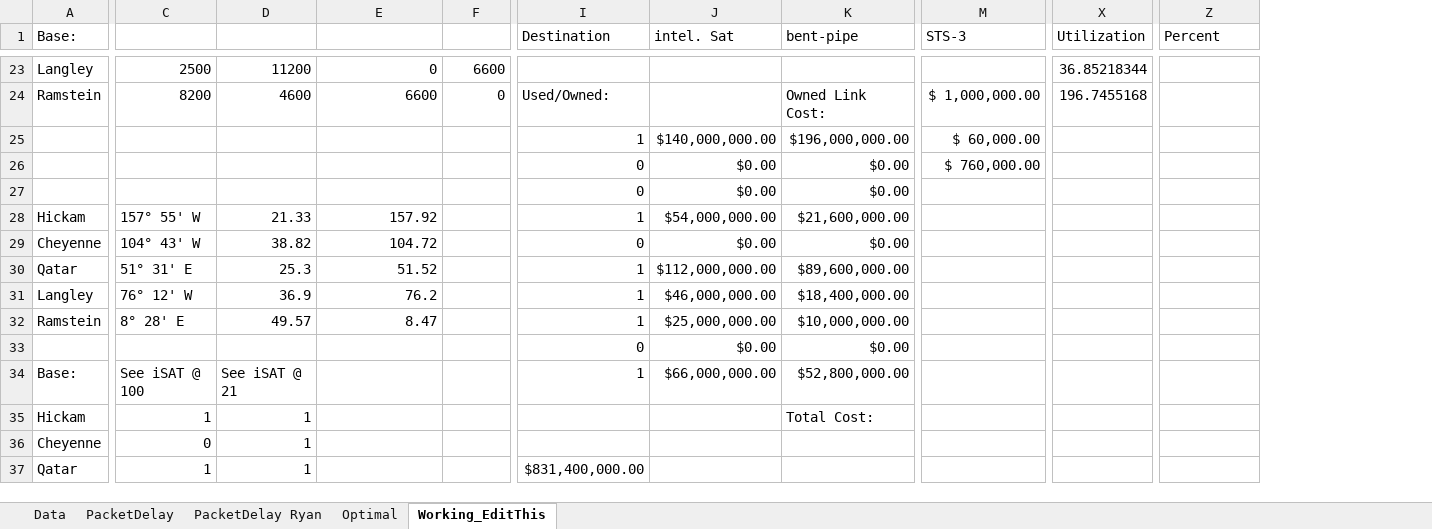
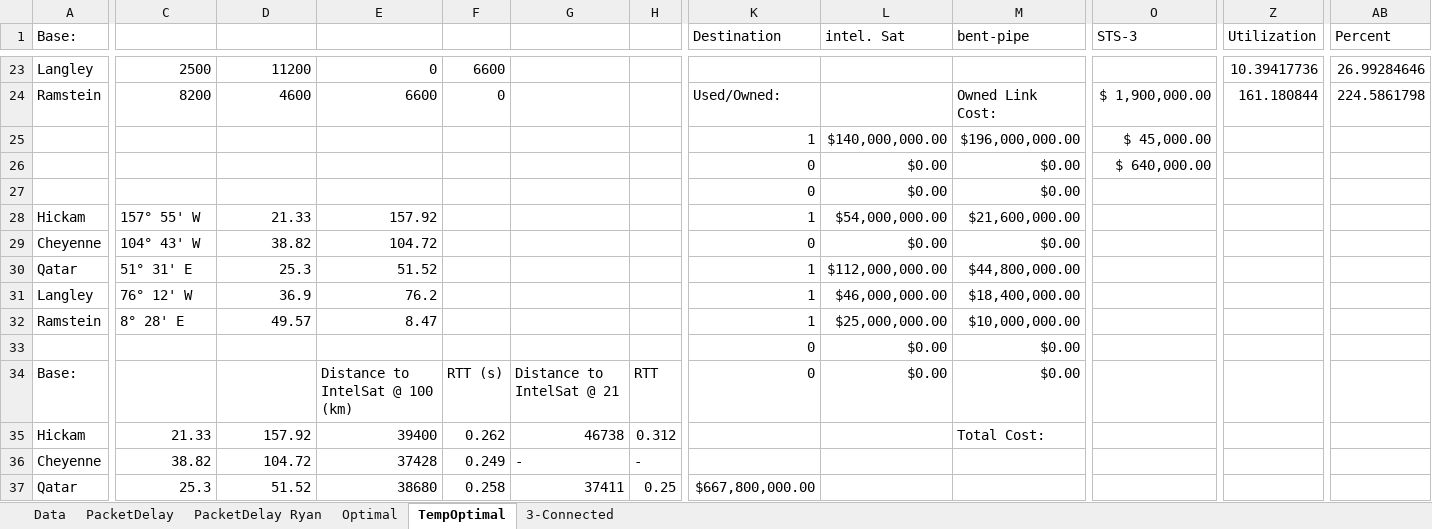
Before and after one commit to MHayden18/Communications, an Excel workbook: Assignments/Project4/Expectation Analysis.xlsx, sheet TempOptimal, drawn as a sheet; only a part is shown, gaps mark what is left out; values as stored, in another font and other column widths than the file's, no cell formats; conditional formats not drawn; addresses are those after the commit; the diff covers the shown part only; the diff names each change by its address in the sheet, - before the commit and + after, or states it on an @@ line.

```diff
--- a/Assignments/Project4/Expectation Analysis.xlsx (sheet TempOptimal)
+++ b/Assignments/Project4/Expectation Analysis.xlsx (sheet TempOptimal)
-sheet tab: Working_EditThis
+sheet tab: TempOptimal
+sheet tab: 3-Connected
+column G, rows 34-37: Distance to IntelSat @ 21 | 46738 | - | 37411
+column H, rows 34-37: RTT | 0.312 | - | 0.25
-Z23 (Utilization): 36.85218344
+Z23 (Utilization): 10.39417736
-AB23 (Percent): (empty)
+AB23 (Percent): 26.99284646
-O24 (STS-3): $ 1,000,000.00
+O24 (STS-3): $ 1,900,000.00
-Z24 (Utilization): 196.7455168
+Z24 (Utilization): 161.180844
-AB24 (Percent): (empty)
+AB24 (Percent): 224.5861798
-O25 (STS-3): $ 60,000.00
+O25 (STS-3): $ 45,000.00
-O26 (STS-3): $ 760,000.00
+O26 (STS-3): $ 640,000.00
-M30 (bent-pipe): $89,600,000.00
+M30 (bent-pipe): $44,800,000.00
-C34: See iSAT @ 100
+C34: (empty)
-D34: See iSAT @ 21
+D34: (empty)
-E34: (empty)
+E34: Distance to IntelSat @ 100 (km)
-F34: (empty)
+F34: RTT (s)
-K34 (Destination): 1
+K34 (Destination): 0
-L34 (intel. Sat): $66,000,000.00
+L34 (intel. Sat): $0.00
-M34 (bent-pipe): $52,800,000.00
+M34 (bent-pipe): $0.00
-C35: 1
+C35: 21.33
-D35: 1
+D35: 157.92
-E35: (empty)
+E35: 39400
-F35: (empty)
+F35: 0.262
-C36: 0
+C36: 38.82
-D36: 1
+D36: 104.72
-E36: (empty)
+E36: 37428
-F36: (empty)
+F36: 0.249
-C37: 1
+C37: 25.3
-D37: 1
+D37: 51.52
-E37: (empty)
+E37: 38680
-F37: (empty)
+F37: 0.258
-K37 (Destination): $831,400,000.00
+K37 (Destination): $667,800,000.00
```
Also changed, not shown: 3 added rows, 3 removed rows and 115 edited cells elsewhere in this sheet, cell formats, formulas that keep their value.
